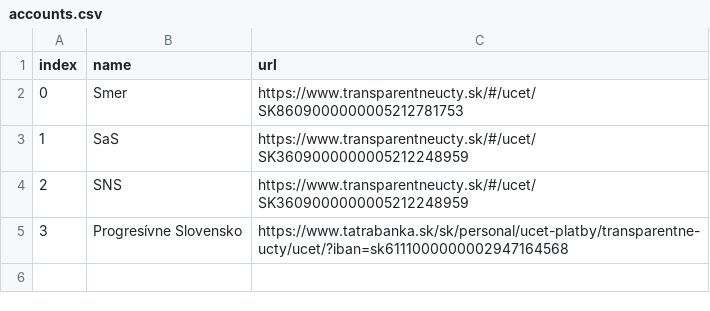
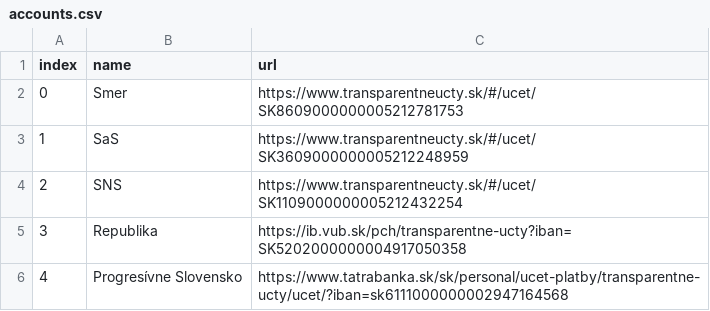
Before and after one commit to matusv/eu-elections-slovakia-2024, a CSV file: accounts.csv, drawn as a sheet.

```diff
--- a/accounts.csv
+++ b/accounts.csv
@@ -3,3 +3,4 @@ index,name,url
 1,SaS,https://www.transparentneucty.sk/#/ucet/SK3609000000005212248959
-2,SNS,https://www.transparentneucty.sk/#/ucet/SK3609000000005212248959
-3,Progresívne Slovensko,https://www.tatrabanka.sk/sk/personal/ucet-platby/transparentne-ucty/ucet/?iban=sk6111000000002947164568
+2,SNS,https://www.transparentneucty.sk/#/ucet/SK1109000000005212432254
+3,Republika,https://ib.vub.sk/pch/transparentne-ucty?iban=SK5202000000004917050358
+4,Progresívne Slovensko,https://www.tatrabanka.sk/sk/personal/ucet-platby/transparentne-ucty/ucet/?iban=sk6111000000002947164568
```
Also changed, not shown: aggregation_no_returns.csv, transactions.csv, 2 other files.
